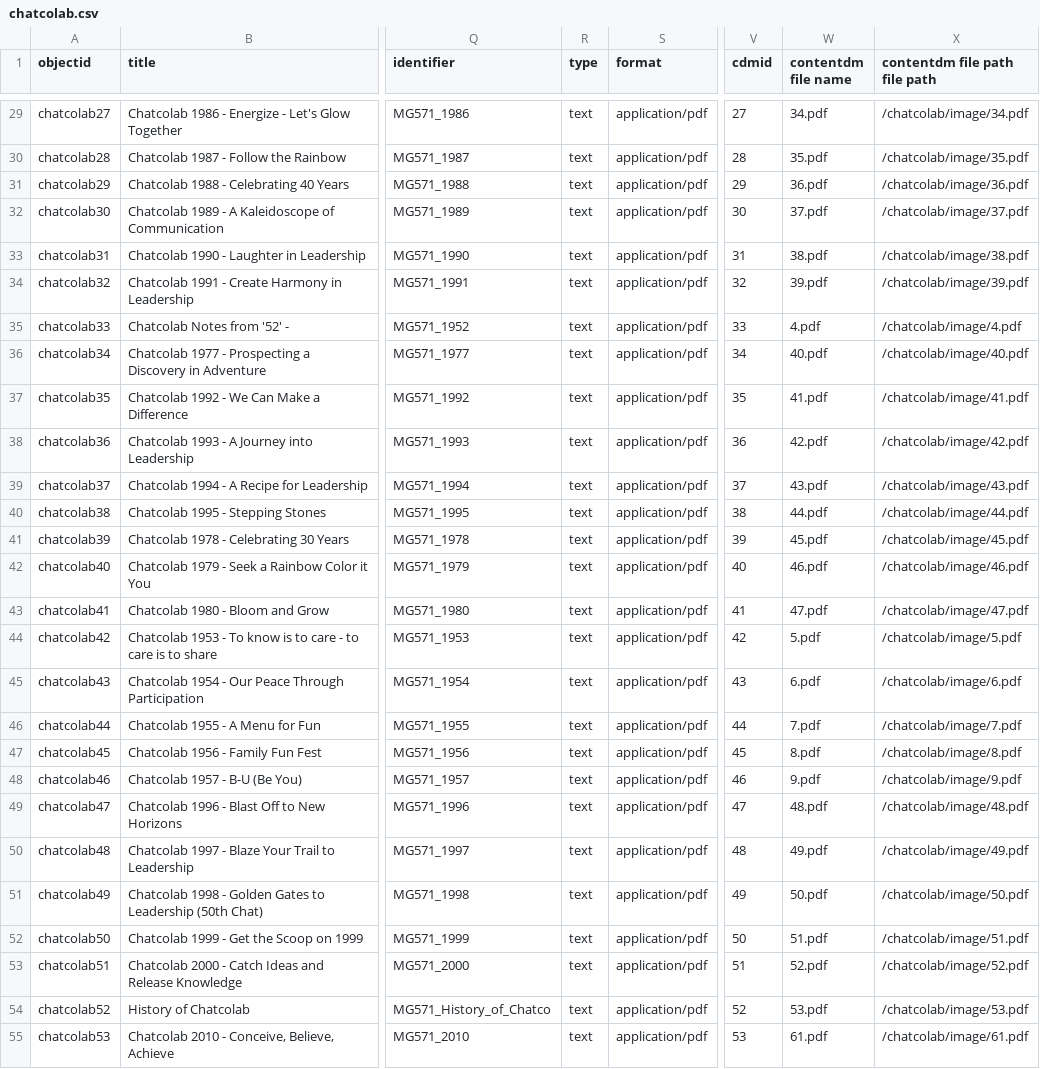
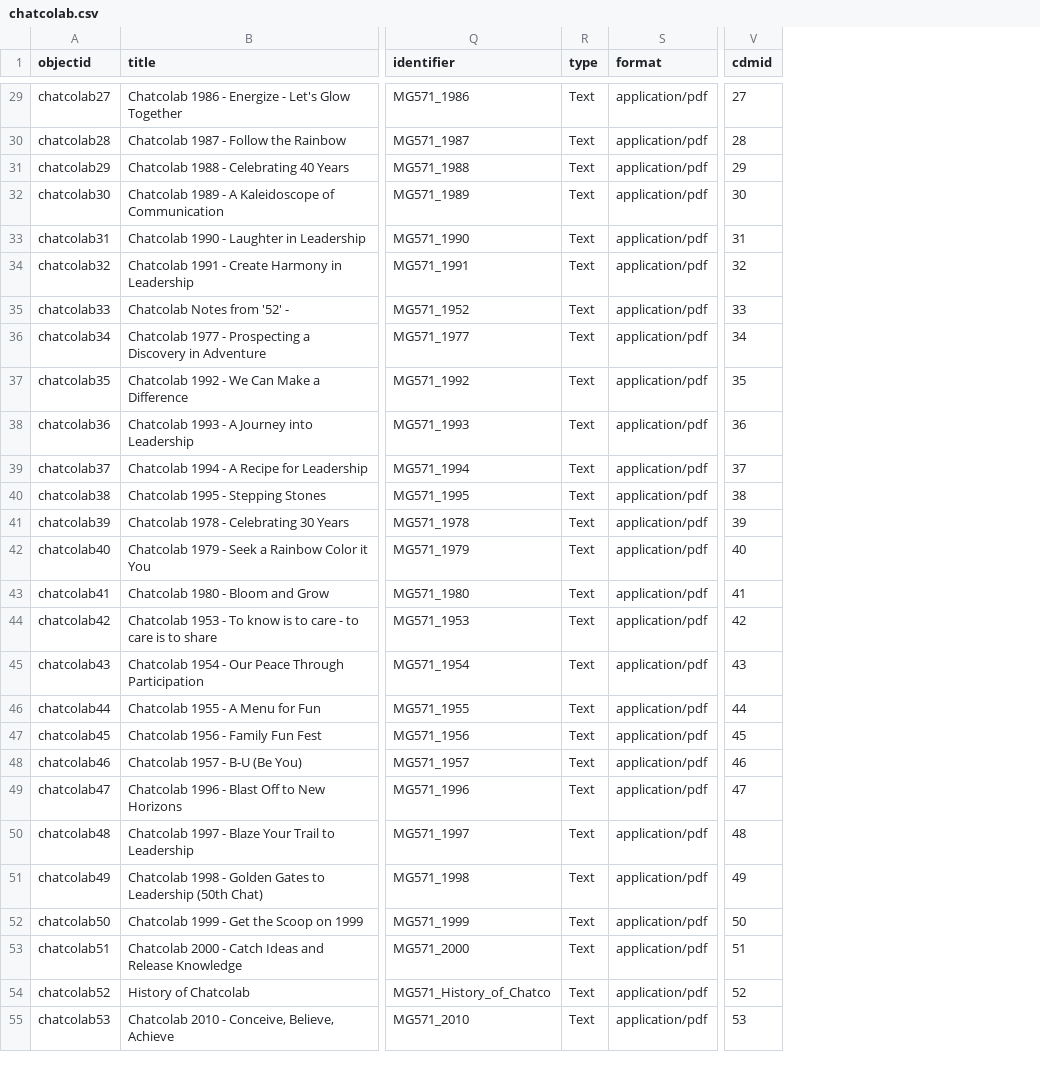
Before and after one commit to uidaholib/documents-digital-collections-template, a CSV file: _data/chatcolab.csv, drawn as a sheet; only a part is shown, gaps mark what is left out; the diff covers the shown part only; the diff names each change by its address in the sheet, - before the commit and + after, or states it on an @@ line.

```diff
--- a/_data/chatcolab.csv
+++ b/_data/chatcolab.csv
-column W (contentdm file name), rows 29-55: 34.pdf | 35.pdf | 36.pdf | 37.pdf | 38.pdf | 39.pdf | 4.pdf | 40.pdf | 41.pdf | 42.pdf | 43.pdf | 44.pdf | 45.pdf | 46.pdf | 47.pdf | 5.pdf | 6.pdf | 7.pdf | 8.pdf | 9.pdf | 48.pdf | 49.pdf | 50.pdf | 51.pdf | 52.pdf | 53.pdf | 61.pdf
-column X (contentdm file path file path), rows 29-55: /chatcolab/image/34.pdf | /chatcolab/image/35.pdf | /chatcolab/image/36.pdf | /chatcolab/image/37.pdf | /chatcolab/image/38.pdf | /chatcolab/image/39.pdf | /chatcolab/image/4.pdf | /chatcolab/image/40.pdf | /chatcolab/image/41.pdf | /chatcolab/image/42.pdf | /chatcolab/image/43.pdf | /chatcolab/image/44.pdf | /chatcolab/image/45.pdf | /chatcolab/image/46.pdf | /chatcolab/image/47.pdf | /chatcolab/image/5.pdf | /chatcolab/image/6.pdf | /chatcolab/image/7.pdf | /chatcolab/image/8.pdf | /chatcolab/image/9.pdf | /chatcolab/image/48.pdf | /chatcolab/image/49.pdf | /chatcolab/image/50.pdf | /chatcolab/image/51.pdf | /chatcolab/image/52.pdf | /chatcolab/image/53.pdf | /chatcolab/image/61.pdf
-R29:R55 (type): text
+R29:R55 (type): Text
```
Also changed, not shown: 38 edited cells elsewhere in this file.
